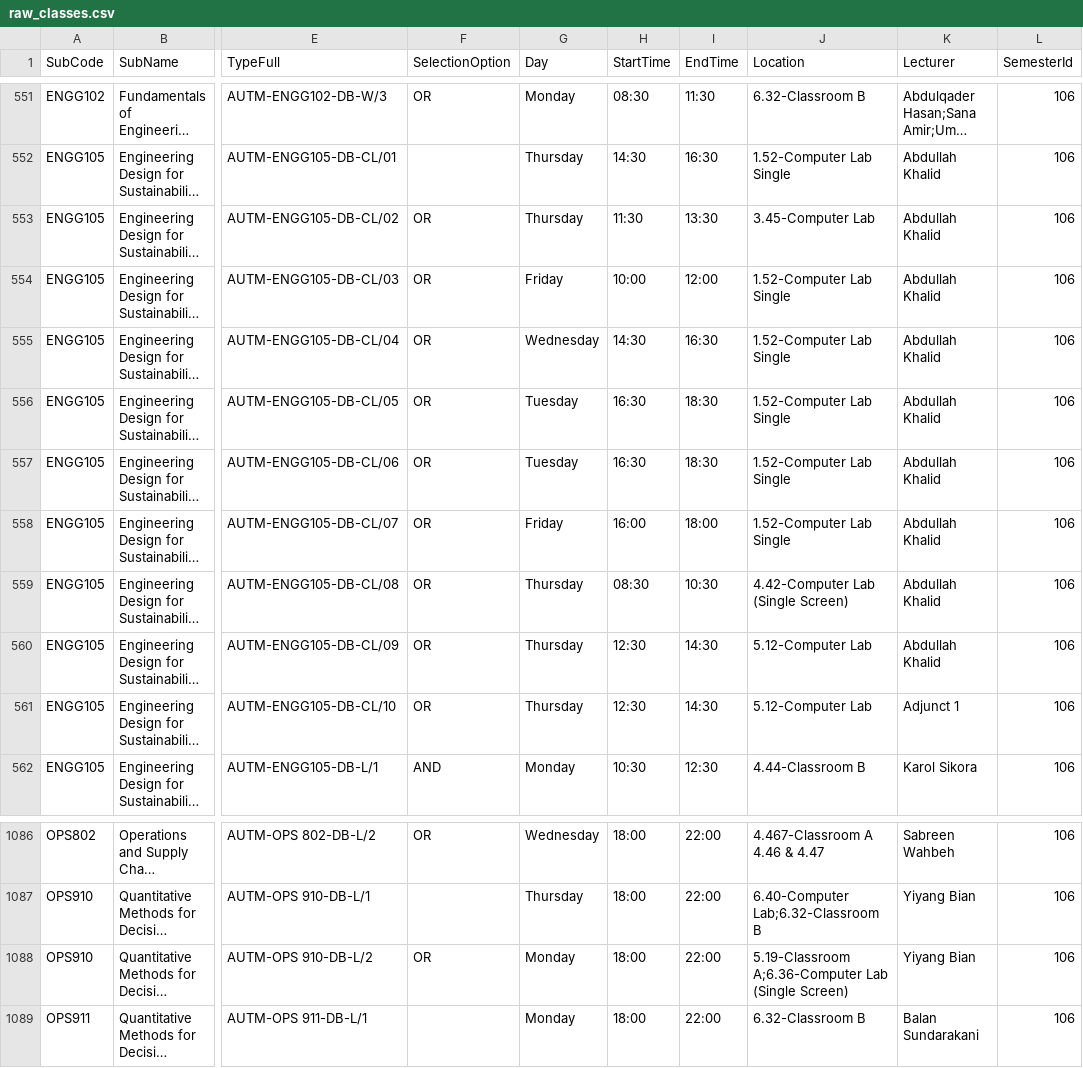
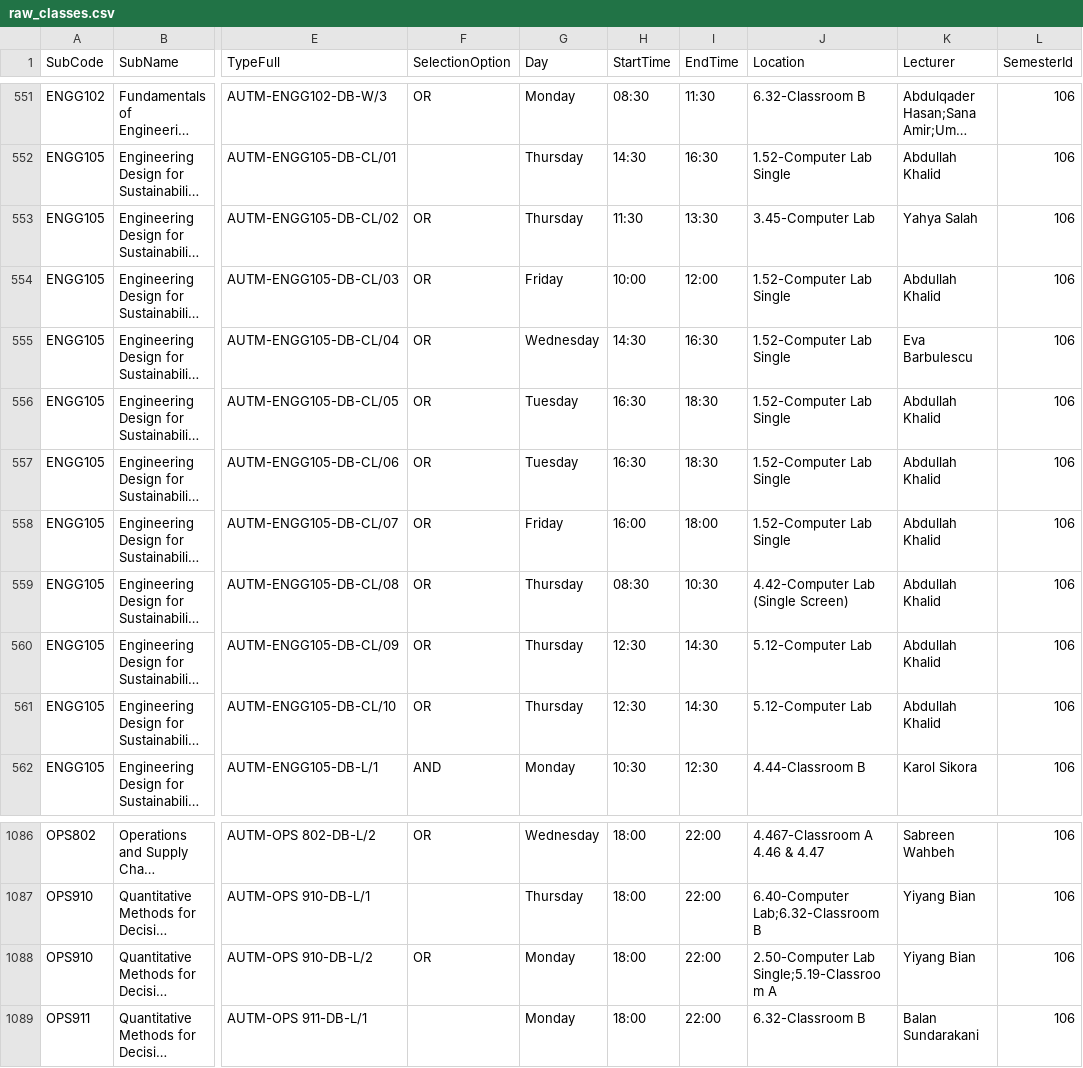
Before and after one commit to tahayparker/vizla, a CSV file: src/data/raw_classes.csv, drawn as a sheet; only a part is shown, gaps mark what is left out; long unchanged cells end in …; the diff names each change by its address in the sheet, - before the commit and + after, or states it on an @@ line.

Commit message:
data: refresh timetable data from vacansee [skip ci]

```diff
--- a/src/data/raw_classes.csv
+++ b/src/data/raw_classes.csv
-K553 (Lecturer): Abdullah Khalid
+K553 (Lecturer): Yahya Salah
-K555 (Lecturer): Abdullah Khalid
+K555 (Lecturer): Eva Barbulescu
-K561 (Lecturer): Adjunct 1
+K561 (Lecturer): Abdullah Khalid
-J1088 (Location): 5.19-Classroom A;6.36-Computer Lab (Single Screen)
+J1088 (Location): 2.50-Computer Lab Single;5.19-Classroom A
```
Also changed, not shown: 1 other file.
